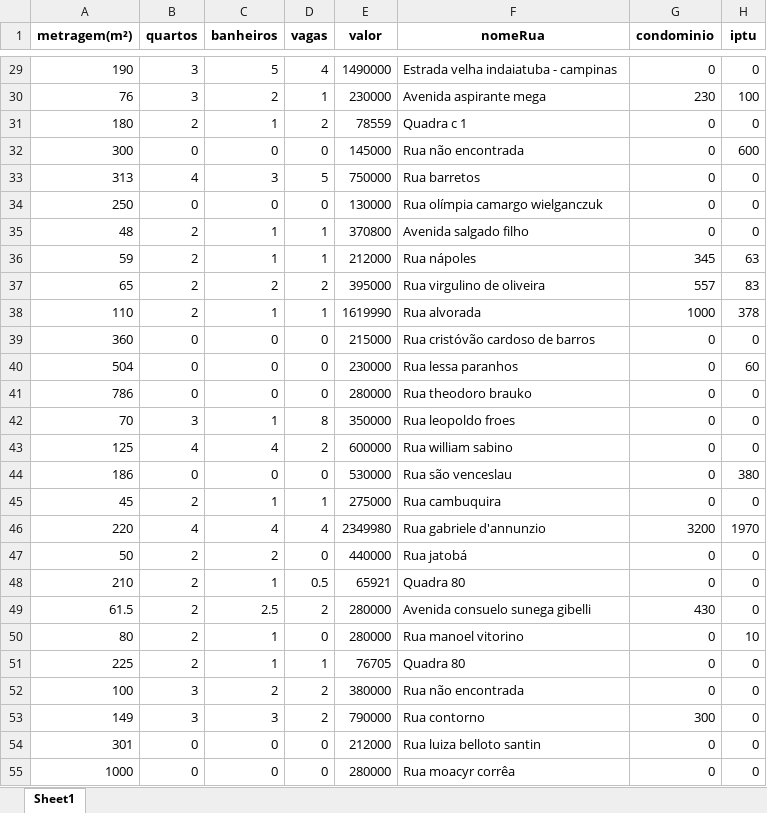
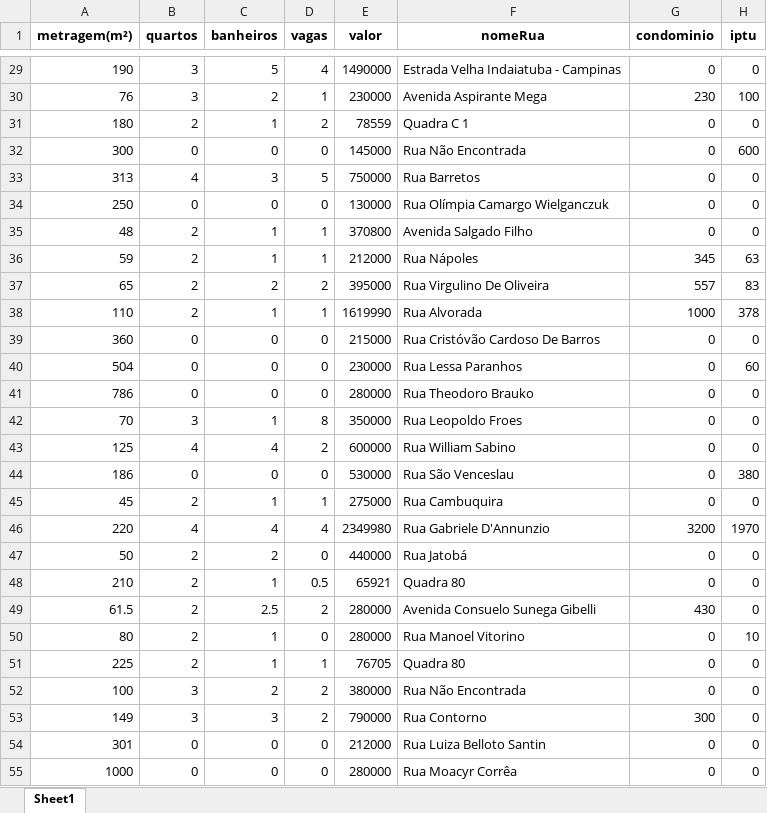
Before and after one commit to IIIgorMoura/web_scraping_dinamico3, an Excel workbook: casas_limpo.xlsx, sheet Sheet1, drawn as a sheet; only a part is shown, gaps mark what is left out; values as stored, in another font and other column widths than the file's, no borders; the diff covers the shown part only; the diff names each change by its address in the sheet, - before the commit and + after, or states it on an @@ line.

```diff
--- a/casas_limpo.xlsx (sheet Sheet1)
+++ b/casas_limpo.xlsx (sheet Sheet1)
-F29 (nomeRua): Estrada velha indaiatuba - campinas
+F29 (nomeRua): Estrada Velha Indaiatuba - Campinas
-F30 (nomeRua): Avenida aspirante mega
+F30 (nomeRua): Avenida Aspirante Mega
-F31 (nomeRua): Quadra c 1
+F31 (nomeRua): Quadra C 1
-F32 (nomeRua): Rua não encontrada
+F32 (nomeRua): Rua Não Encontrada
-F33 (nomeRua): Rua barretos
+F33 (nomeRua): Rua Barretos
-F34 (nomeRua): Rua olímpia camargo wielganczuk
+F34 (nomeRua): Rua Olímpia Camargo Wielganczuk
-F35 (nomeRua): Avenida salgado filho
+F35 (nomeRua): Avenida Salgado Filho
-F36 (nomeRua): Rua nápoles
+F36 (nomeRua): Rua Nápoles
-F37 (nomeRua): Rua virgulino de oliveira
+F37 (nomeRua): Rua Virgulino De Oliveira
-F38 (nomeRua): Rua alvorada
+F38 (nomeRua): Rua Alvorada
-F39 (nomeRua): Rua cristóvão cardoso de barros
+F39 (nomeRua): Rua Cristóvão Cardoso De Barros
-F40 (nomeRua): Rua lessa paranhos
+F40 (nomeRua): Rua Lessa Paranhos
-F41 (nomeRua): Rua theodoro brauko
+F41 (nomeRua): Rua Theodoro Brauko
-F42 (nomeRua): Rua leopoldo froes
+F42 (nomeRua): Rua Leopoldo Froes
-F43 (nomeRua): Rua william sabino
+F43 (nomeRua): Rua William Sabino
-F44 (nomeRua): Rua são venceslau
+F44 (nomeRua): Rua São Venceslau
-F45 (nomeRua): Rua cambuquira
+F45 (nomeRua): Rua Cambuquira
-F46 (nomeRua): Rua gabriele d'annunzio
+F46 (nomeRua): Rua Gabriele D'Annunzio
-F47 (nomeRua): Rua jatobá
+F47 (nomeRua): Rua Jatobá
-F49 (nomeRua): Avenida consuelo sunega gibelli
+F49 (nomeRua): Avenida Consuelo Sunega Gibelli
-F50 (nomeRua): Rua manoel vitorino
+F50 (nomeRua): Rua Manoel Vitorino
-F52 (nomeRua): Rua não encontrada
+F52 (nomeRua): Rua Não Encontrada
-F53 (nomeRua): Rua contorno
+F53 (nomeRua): Rua Contorno
-F54 (nomeRua): Rua luiza belloto santin
+F54 (nomeRua): Rua Luiza Belloto Santin
-F55 (nomeRua): Rua moacyr corrêa
+F55 (nomeRua): Rua Moacyr Corrêa
```
Also changed, not shown: 73 edited cells elsewhere in this sheet, 2 other files.
